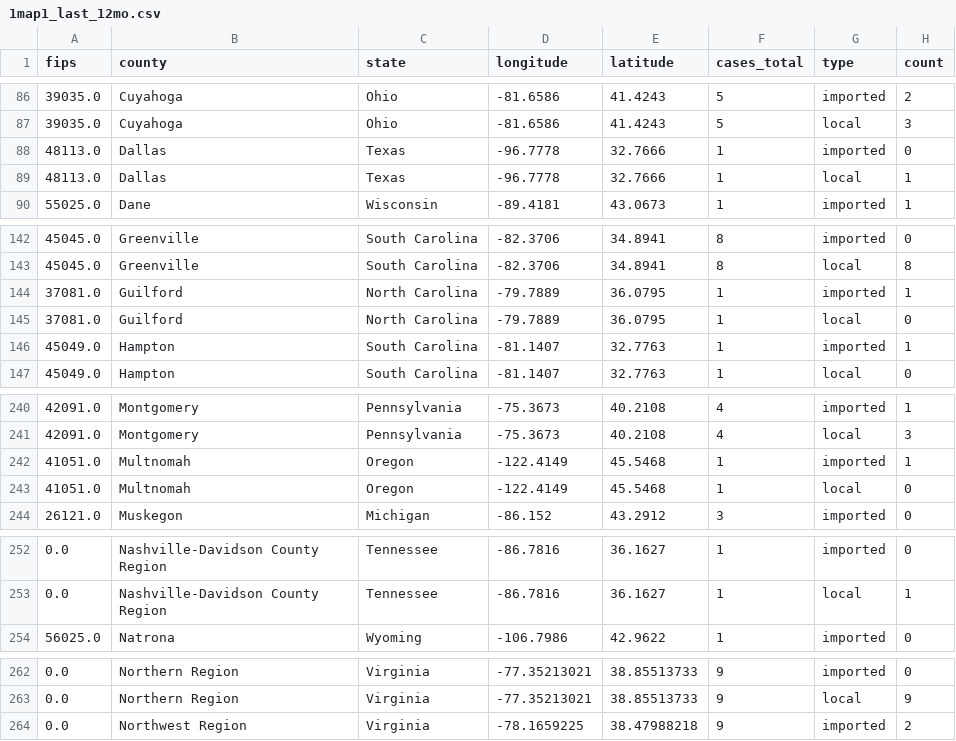
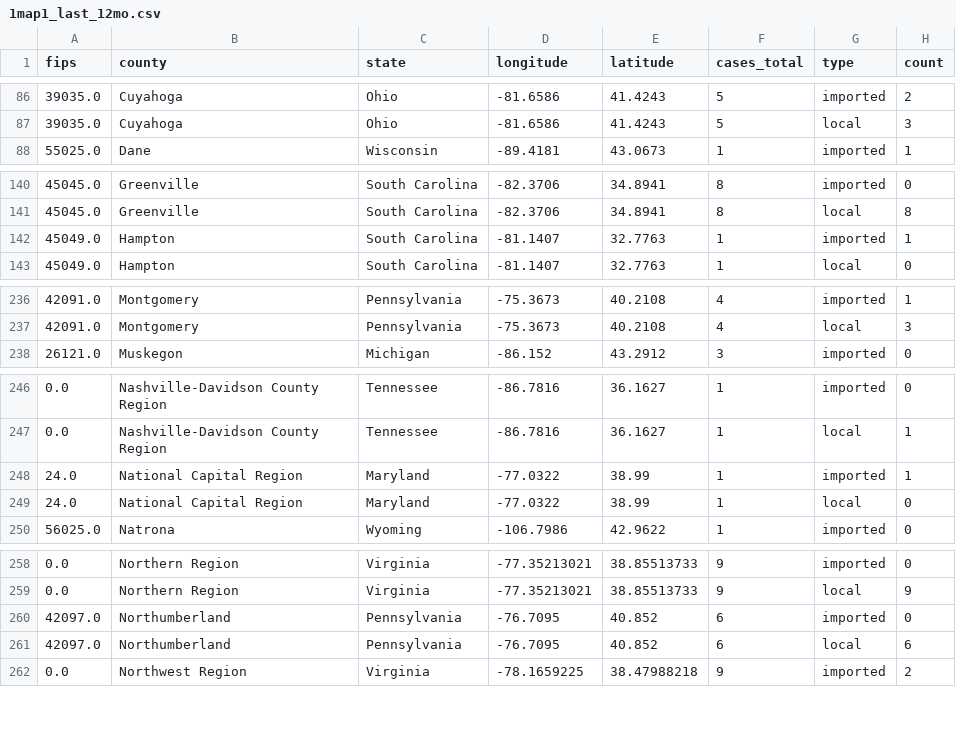
Before and after one commit to CSSEGISandData/measles_tracker_test, a CSV file: GitHub Ready Version/1map1_last_12mo.csv, drawn as a sheet; only a part is shown, gaps mark what is left out; the diff covers the shown part only.

```diff
--- a/GitHub Ready Version/1map1_last_12mo.csv
+++ b/GitHub Ready Version/1map1_last_12mo.csv
@@ -87,4 +87,2 @@ fips,county,state,longitude,latitude,cases_total,type,count
 39035.0,Cuyahoga,Ohio,-81.6586,41.4243,5,local,3
-48113.0,Dallas,Texas,-96.7778,32.7666,1,imported,0
-48113.0,Dallas,Texas,-96.7778,32.7666,1,local,1
 55025.0,Dane,Wisconsin,-89.4181,43.0673,1,imported,1
@@ -143,4 +141,2 @@ fips,county,state,longitude,latitude,cases_total,type,count
 45045.0,Greenville,South Carolina,-82.3706,34.8941,8,local,8
-37081.0,Guilford,North Carolina,-79.7889,36.0795,1,imported,1
-37081.0,Guilford,North Carolina,-79.7889,36.0795,1,local,0
 45049.0,Hampton,South Carolina,-81.1407,32.7763,1,imported,1
@@ -241,4 +237,2 @@ fips,county,state,longitude,latitude,cases_total,type,count
 42091.0,Montgomery,Pennsylvania,-75.3673,40.2108,4,local,3
-41051.0,Multnomah,Oregon,-122.4149,45.5468,1,imported,1
-41051.0,Multnomah,Oregon,-122.4149,45.5468,1,local,0
 26121.0,Muskegon,Michigan,-86.152,43.2912,3,imported,0
@@ -253,2 +247,4 @@ fips,county,state,longitude,latitude,cases_total,type,count
 0.0,Nashville-Davidson County Region,Tennessee,-86.7816,36.1627,1,local,1
+24.0,National Capital Region,Maryland,-77.0322,38.99,1,imported,1
+24.0,National Capital Region,Maryland,-77.0322,38.99,1,local,0
 56025.0,Natrona,Wyoming,-106.7986,42.9622,1,imported,0
@@ -263,2 +259,4 @@ fips,county,state,longitude,latitude,cases_total,type,count
 0.0,Northern Region,Virginia,-77.35213021,38.85513733,9,local,9
+42097.0,Northumberland,Pennsylvania,-76.7095,40.852,6,imported,0
+42097.0,Northumberland,Pennsylvania,-76.7095,40.852,6,local,6
 0.0,Northwest Region,Virginia,-78.1659225,38.47988218,9,imported,2
```
Also changed, not shown: 2 added rows, 2 removed rows and 27 edited cells elsewhere in this file, GitHub Ready Version/1map1_2026.csv, GitHub Ready Version/1map1_recent_2wk.csv, 12 other files.
